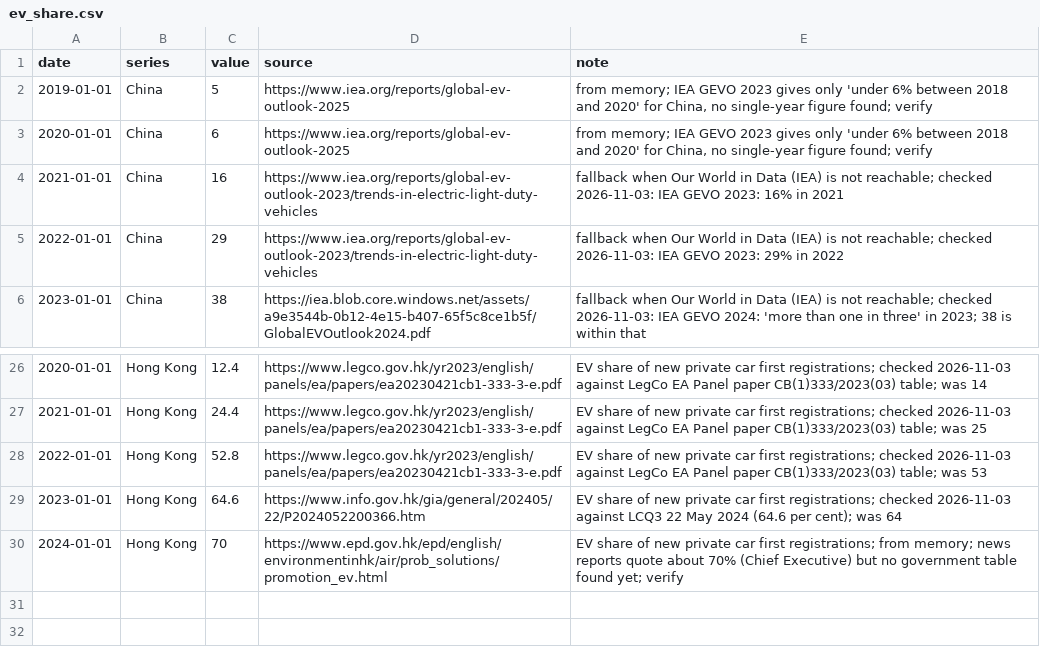
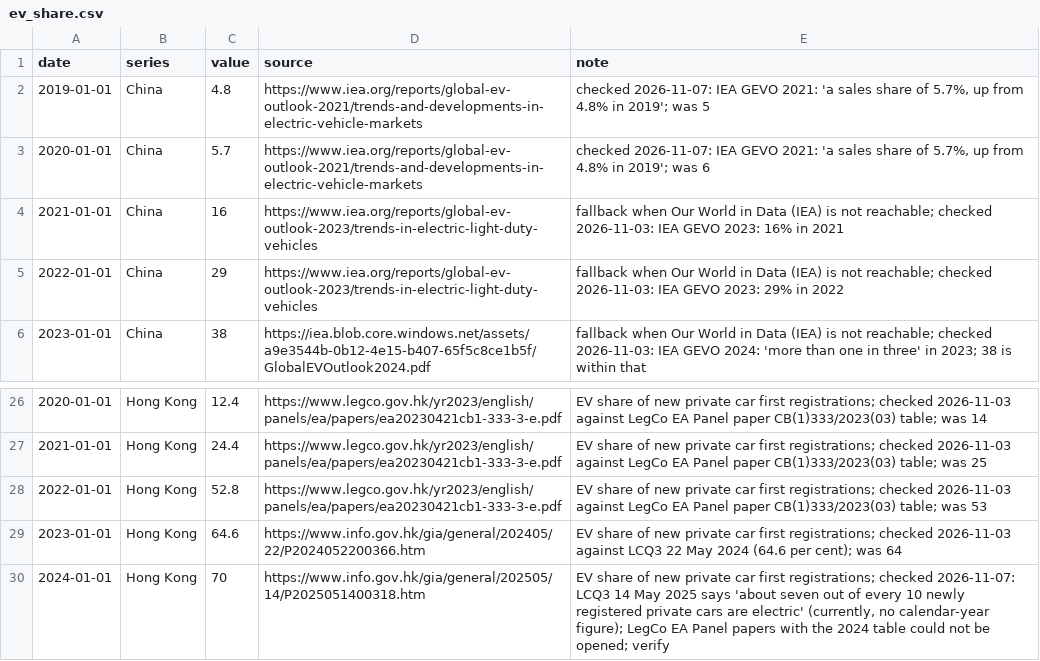
Before and after one commit to mcmarcocheung98-max/dashboards, a CSV file: data/china-us-tech/ev_share.csv, drawn as a sheet; only a part is shown, gaps mark what is left out.

```diff
--- a/data/china-us-tech/ev_share.csv
+++ b/data/china-us-tech/ev_share.csv
@@ -1,4 +1,4 @@
 date,series,value,source,note
-2019-01-01,China,5,https://www.iea.org/reports/global-ev-outlook-2025,"from memory; IEA GEVO 2023 gives only 'under 6% between 2018 and 2020' for China, no single-year figure found; verify"
-2020-01-01,China,6,https://www.iea.org/reports/global-ev-outlook-2025,"from memory; IEA GEVO 2023 gives only 'under 6% between 2018 and 2020' for China, no single-year figure found; verify"
+2019-01-01,China,4.8,https://www.iea.org/reports/global-ev-outlook-2021/trends-and-developments-in-electric-vehicle-markets,"checked 2026-11-07: IEA GEVO 2021: 'a sales share of 5.7%, up from 4.8% in 2019'; was 5"
+2020-01-01,China,5.7,https://www.iea.org/reports/global-ev-outlook-2021/trends-and-developments-in-electric-vehicle-markets,"checked 2026-11-07: IEA GEVO 2021: 'a sales share of 5.7%, up from 4.8% in 2019'; was 6"
 2021-01-01,China,16,https://www.iea.org/reports/global-ev-outlook-2023/trends-in-electric-light-duty-vehicles,fallback when Our World in Data (IEA) is not reachable; checked 2026-11-03: IEA GEVO 2023: 16% in 2021
@@ -29,2 +29,2 @@ date,series,value,source,note
 2023-01-01,Hong Kong,64.6,https://www.info.gov.hk/gia/general/202405/22/P2024052200366.htm,EV share of new private car first registrations; checked 2026-11-03 against LCQ3 22 May 2024 (64.6 per cent); was 64
-2024-01-01,Hong Kong,70,https://www.epd.gov.hk/epd/english/environmentinhk/air/prob_solutions/promotion_ev.html,EV share of new private car first registrations; from memory; news reports quote about 70% (Chief Executive) but no government table found yet; verify
+2024-01-01,Hong Kong,70,https://www.info.gov.hk/gia/general/202505/14/P2025051400318.htm,"EV share of new private car first registrations; checked 2026-11-07: LCQ3 14 May 2025 says 'about seven out of every 10 newly registered private cars are electric' (currently, no calendar-year figure); LegCo EA Panel papers with the 2024 table could not be opened; verify"
```
